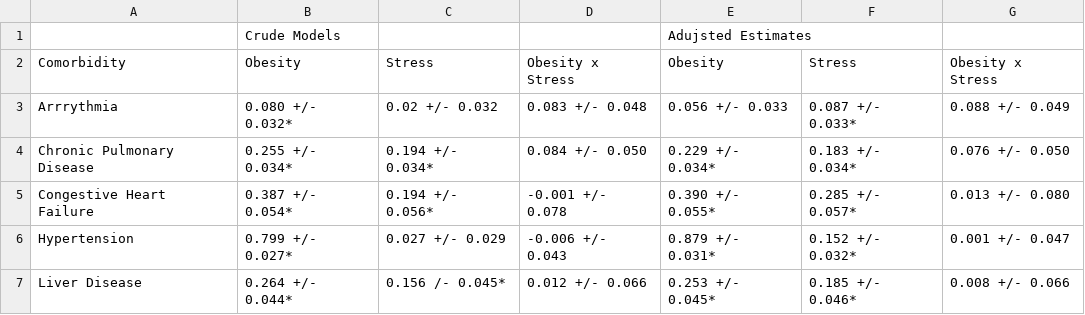
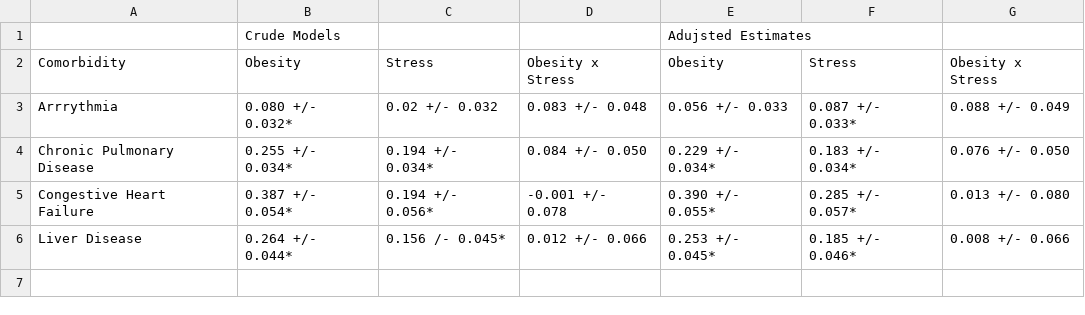
Before and after one commit to BridgesLab/CushingAcromegalyStudy, a CSV file: manuscript/Obesity-Stress/Table 3.csv, drawn as a sheet.

Commit message:
Removed reference to hypertension in manuscript and tables

```diff
--- a/manuscript/Obesity-Stress/Table 3.csv
+++ b/manuscript/Obesity-Stress/Table 3.csv
@@ -5,3 +5,2 @@ Chronic Pulmonary Disease,0.255 +/- 0.034*,0.194 +/- 0.034*,0.084 +/- 0.050,0.22
 Congestive Heart Failure,0.387 +/- 0.054*,0.194 +/- 0.056*,-0.001 +/- 0.078,0.390 +/- 0.055*,0.285 +/- 0.057*,0.013 +/- 0.080
-Hypertension,0.799 +/- 0.027*,0.027 +/- 0.029,-0.006 +/- 0.043,0.879 +/- 0.031*,0.152 +/- 0.032*,0.001 +/- 0.047
 Liver Disease,0.264 +/- 0.044*,0.156 /- 0.045*,0.012 +/- 0.066,0.253 +/- 0.045*,0.185 +/- 0.046*,0.008 +/- 0.066
```
Also changed, not shown: 1 other file.
